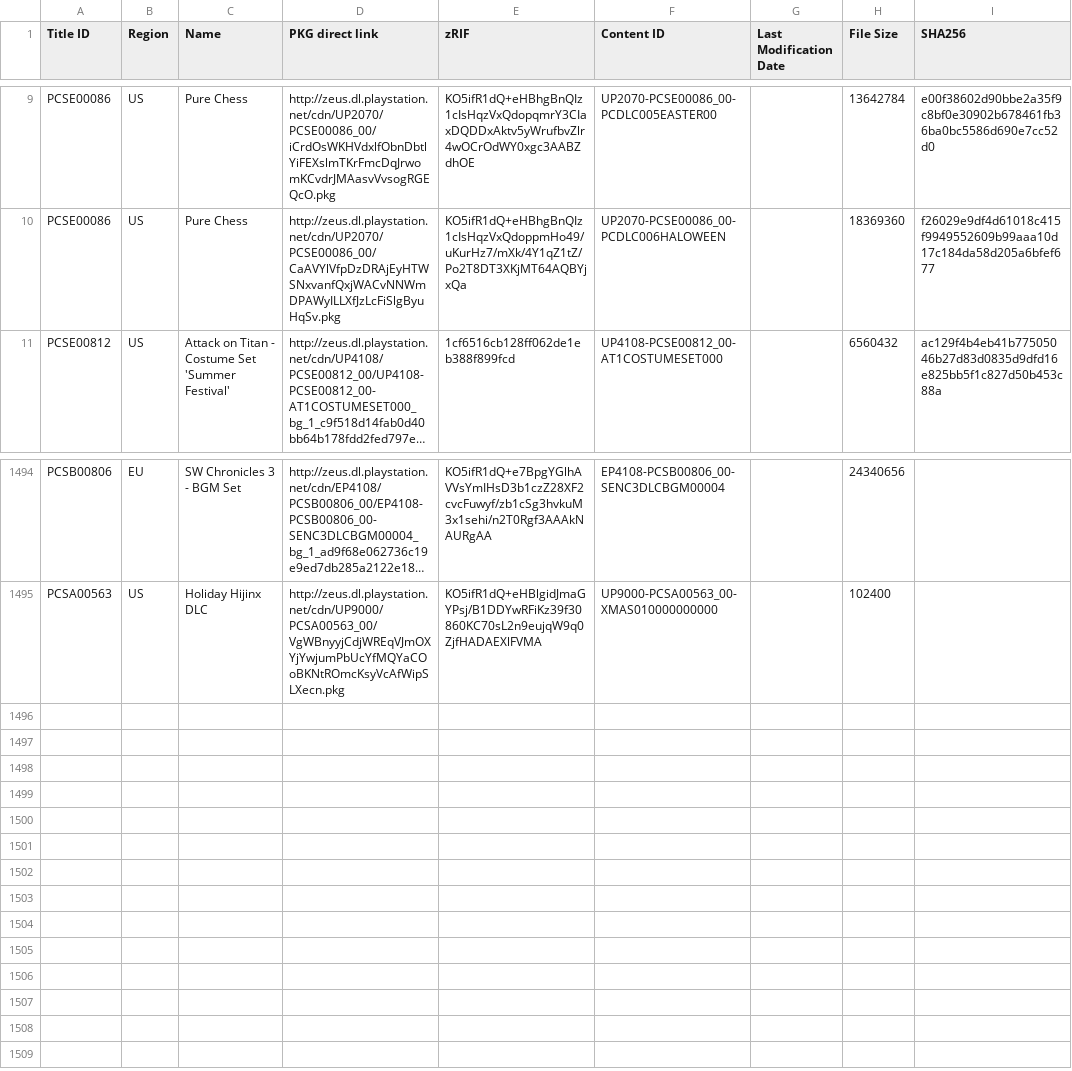
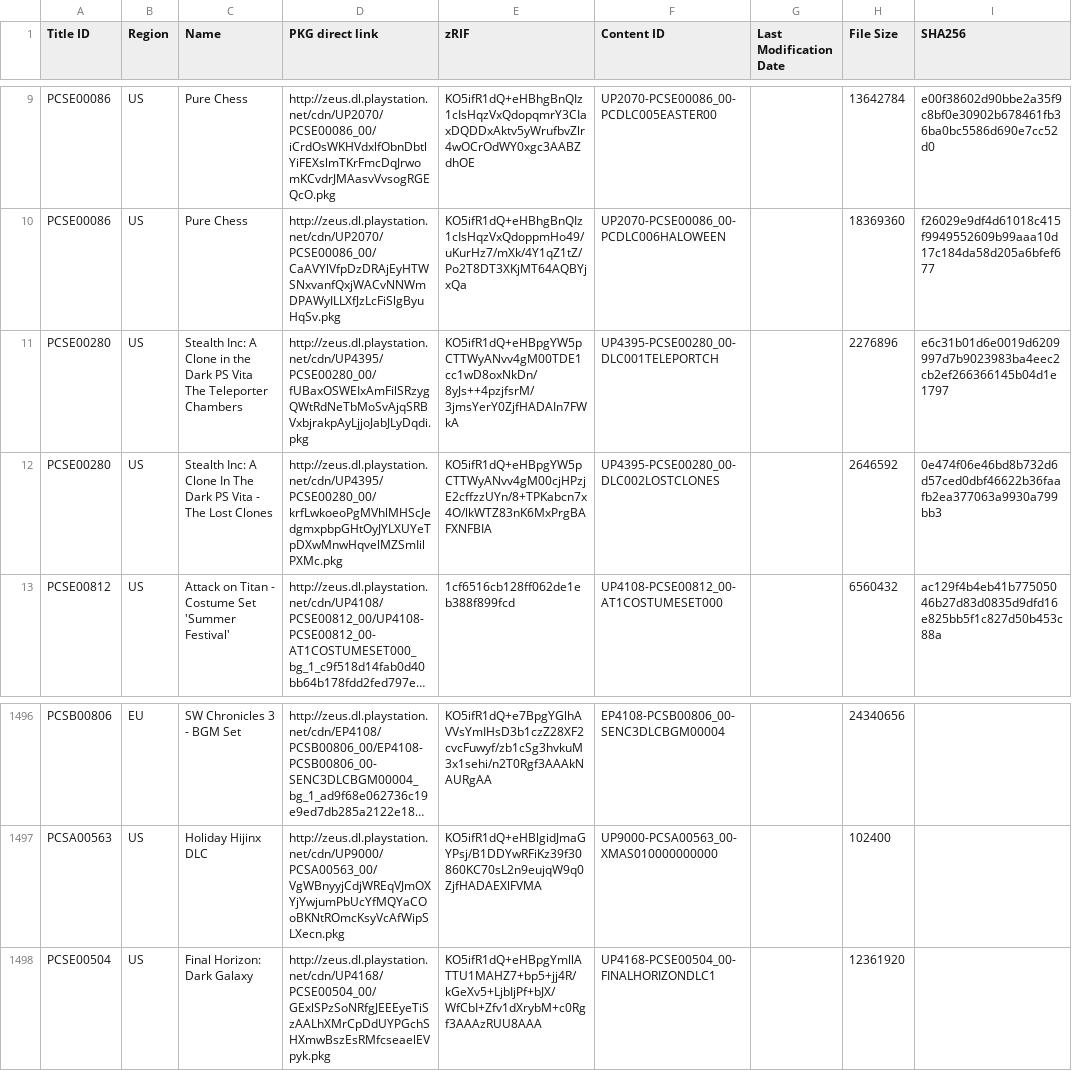
Before and after one commit to 1jtp8sobiu/1jtp8sobiu.github.io, a TSV file: tsv/PENDING-PSV_DLCS.tsv, drawn as a sheet; only a part is shown, gaps mark what is left out; long unchanged cells end in …; the diff names each change by its address in the sheet, - before the commit and + after, or states it on an @@ line.

Commit message:
PENDING-PSV_DLCS 20211006_200501

```diff
--- a/tsv/PENDING-PSV_DLCS.tsv
+++ b/tsv/PENDING-PSV_DLCS.tsv
+row 11: PCSE00280 | US | Stealth Inc: A Clone in the Dark PS Vita The Teleporter Chambers | http://zeus.dl.playstation.net/cdn/UP4395/PCSE00280_00/fUBaxOSWEIxAmFilSRzygQWtRdNeTbMoSvAjqSRBVxbjrakpAyLjjoJabJLyDqdi.pkg | KO5ifR1dQ+eHBpgYW5pCTTWyANvv4gM00TDE1cc1wD8oxNkDn/8yJs++4pzjfsrM/3jmsYerY0ZjfHADAIn7FWkA | UP4395-PCSE00280_00-DLC001TELEPORTCH |  | 2276896 | e6c31b01d6e0019d6209997d7b9023983ba4eec2cb2ef266366145b04d1e1797
+row 12: PCSE00280 | US | Stealth Inc: A Clone In The Dark PS Vita - The Lost Clones | http://zeus.dl.playstation.net/cdn/UP4395/PCSE00280_00/krfLwkoeoPgMVhlMHScJedgmxpbpGHtOyJYLXUYeTpDXwMnwHqvelMZSmIilPXMc.pkg | KO5ifR1dQ+eHBpgYW5pCTTWyANvv4gM00cjHPzjE2cffzzUYn/8+TPKabcn7x4O/lkWTZ83nK6MxPrgBAFXNFBIA | UP4395-PCSE00280_00-DLC002LOSTCLONES |  | 2646592 | 0e474f06e46bd8b732d6d57ced0dbf46622b36faafb2ea377063a9930a799bb3
+row 1498: PCSE00504 | US | Final Horizon: Dark Galaxy | http://zeus.dl.playstation.net/cdn/UP4168/PCSE00504_00/GExlSPzSoNRfgJEEEyeTiSzAALhXMrCpDdUYPGchSHXmwBszEsRMfcseaelEVpyk.pkg | KO5ifR1dQ+eHBpgYmllATTU1MAHZ7+bp5+jj4R/kGeXv5+LjbIjPf+bJX/WfCbI+Zfv1dXrybM+c0Rgf3AAAzRUU8AAA | UP4168-PCSE00504_00-FINALHORIZONDLC1 |  | 12361920
```
